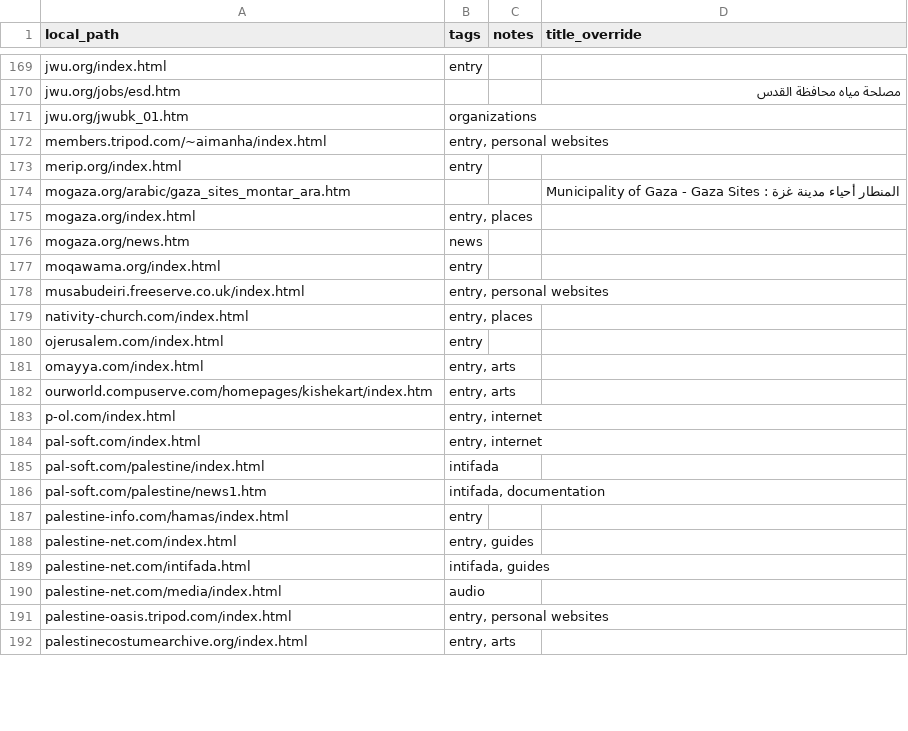
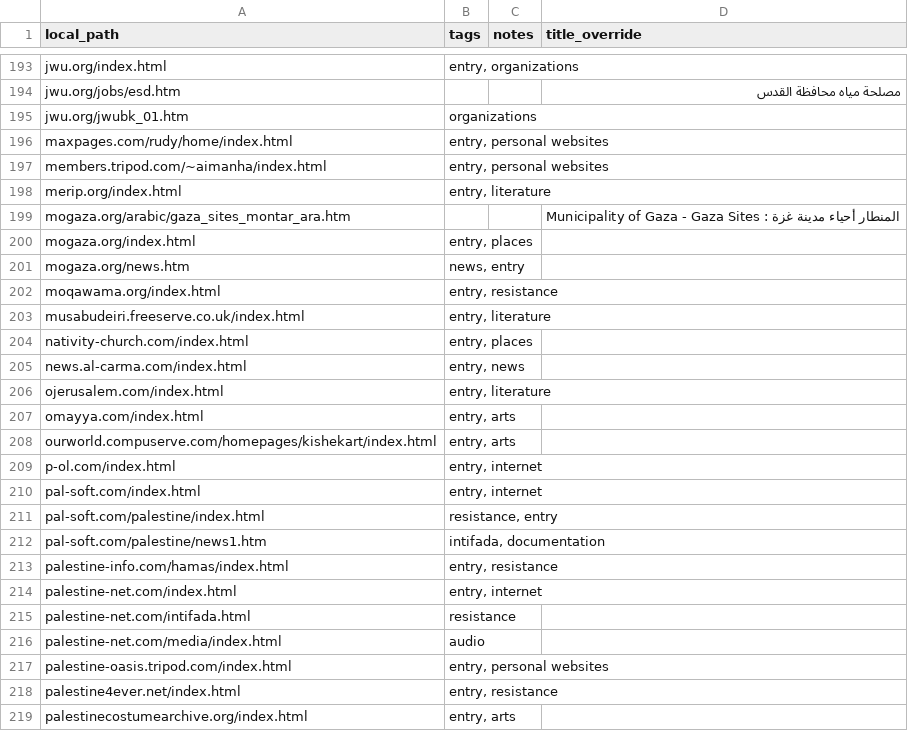
Before and after one commit to amad-a/wayback-scraper, a CSV file: tags.csv, drawn as a sheet; only a part is shown, gaps mark what is left out; addresses are those after the commit; the diff covers the shown part only; the diff names each change by its address in the sheet, - before the commit and + after, or states it on an @@ line.

```diff
--- a/tags.csv
+++ b/tags.csv
-B193 (tags): entry
+B193 (tags): entry, organizations
+row 196: maxpages.com/rudy/home/index.html | entry, personal websites
-B198 (tags): entry
+B198 (tags): entry, literature
-B201 (tags): news
+B201 (tags): news, entry
-B202 (tags): entry
+B202 (tags): entry, resistance
-B203 (tags): entry, personal websites
+B203 (tags): entry, literature
+row 205: news.al-carma.com/index.html | entry, news
-B206 (tags): entry
+B206 (tags): entry, literature
-A208 (local_path): ourworld.compuserve.com/homepages/kishekart/index.htm
+A208 (local_path): ourworld.compuserve.com/homepages/kishekart/index.html
-B211 (tags): intifada
+B211 (tags): resistance, entry
-B213 (tags): entry
+B213 (tags): entry, resistance
-B214 (tags): entry, guides
+B214 (tags): entry, internet
-B215 (tags): intifada, guides
+B215 (tags): resistance
+row 218: palestine4ever.net/index.html | entry, resistance
```
Also changed, not shown: 35 added rows, 3 removed rows and 31 edited cells elsewhere in this file.
